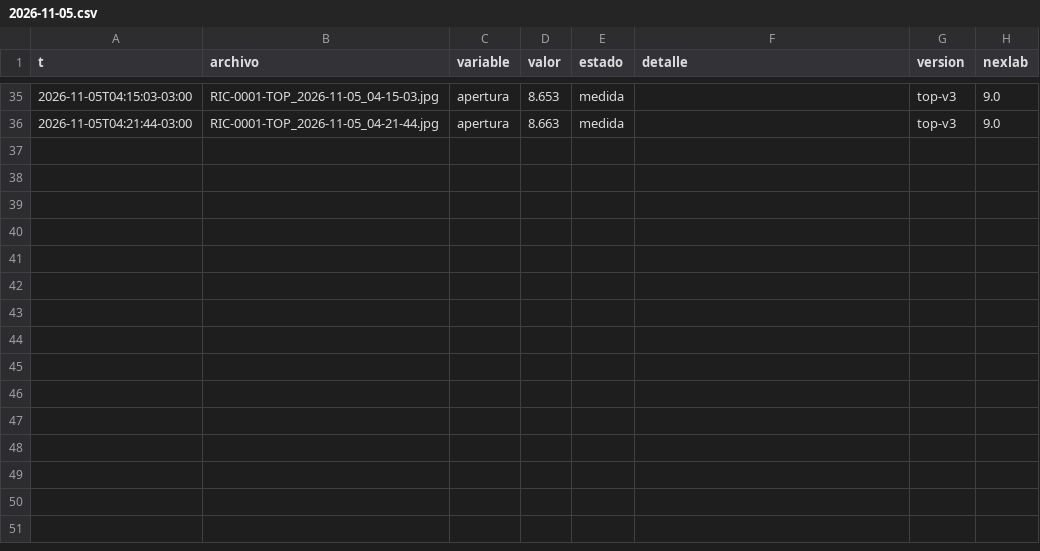
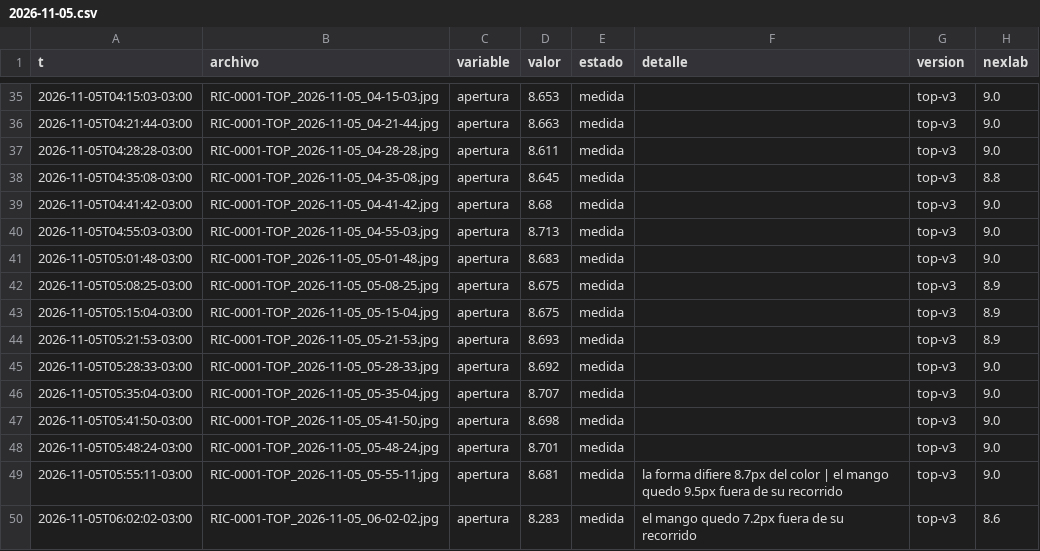
Before and after one commit to Andyyff/tesis-saman, a CSV file: datos/lecturas/top/2026-11-05.csv, drawn as a sheet; only a part is shown, gaps mark what is left out; the diff names each change by its address in the sheet, - before the commit and + after, or states it on an @@ line.

```diff
--- a/datos/lecturas/top/2026-11-05.csv
+++ b/datos/lecturas/top/2026-11-05.csv
+row 37: 2026-11-05T04:28:28-03:00 | RIC-0001-TOP_2026-11-05_04-28-28.jpg | apertura | 8.611 | medida |  | top-v3 | 9.0
+row 38: 2026-11-05T04:35:08-03:00 | RIC-0001-TOP_2026-11-05_04-35-08.jpg | apertura | 8.645 | medida |  | top-v3 | 8.8
+row 39: 2026-11-05T04:41:42-03:00 | RIC-0001-TOP_2026-11-05_04-41-42.jpg | apertura | 8.68 | medida |  | top-v3 | 9.0
+row 40: 2026-11-05T04:55:03-03:00 | RIC-0001-TOP_2026-11-05_04-55-03.jpg | apertura | 8.713 | medida |  | top-v3 | 9.0
+row 41: 2026-11-05T05:01:48-03:00 | RIC-0001-TOP_2026-11-05_05-01-48.jpg | apertura | 8.683 | medida |  | top-v3 | 9.0
+row 42: 2026-11-05T05:08:25-03:00 | RIC-0001-TOP_2026-11-05_05-08-25.jpg | apertura | 8.675 | medida |  | top-v3 | 8.9
+row 43: 2026-11-05T05:15:04-03:00 | RIC-0001-TOP_2026-11-05_05-15-04.jpg | apertura | 8.675 | medida |  | top-v3 | 8.9
+row 44: 2026-11-05T05:21:53-03:00 | RIC-0001-TOP_2026-11-05_05-21-53.jpg | apertura | 8.693 | medida |  | top-v3 | 8.9
+row 45: 2026-11-05T05:28:33-03:00 | RIC-0001-TOP_2026-11-05_05-28-33.jpg | apertura | 8.692 | medida |  | top-v3 | 9.0
+row 46: 2026-11-05T05:35:04-03:00 | RIC-0001-TOP_2026-11-05_05-35-04.jpg | apertura | 8.707 | medida |  | top-v3 | 9.0
+row 47: 2026-11-05T05:41:50-03:00 | RIC-0001-TOP_2026-11-05_05-41-50.jpg | apertura | 8.698 | medida |  | top-v3 | 9.0
+row 48: 2026-11-05T05:48:24-03:00 | RIC-0001-TOP_2026-11-05_05-48-24.jpg | apertura | 8.701 | medida |  | top-v3 | 9.0
+row 49: 2026-11-05T05:55:11-03:00 | RIC-0001-TOP_2026-11-05_05-55-11.jpg | apertura | 8.681 | medida | la forma difiere 8.7px del color | el mango quedo 9.5px fuera de su recorrido | top-v3 | 9.0
+row 50: 2026-11-05T06:02:02-03:00 | RIC-0001-TOP_2026-11-05_06-02-02.jpg | apertura | 8.283 | medida | el mango quedo 7.2px fuera de su recorrido | top-v3 | 8.6
```
Also changed, not shown: datos/lecturas/amp/2026-11-05.csv, datos/lecturas/left/2026-11-05.csv, 8 other files.
